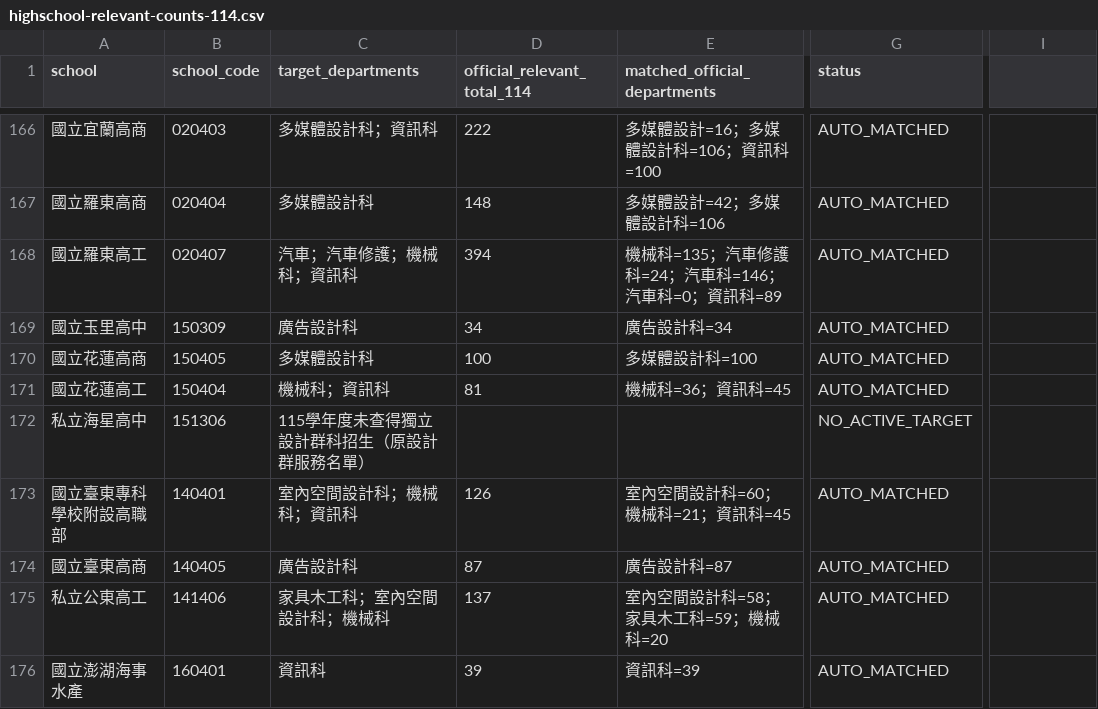
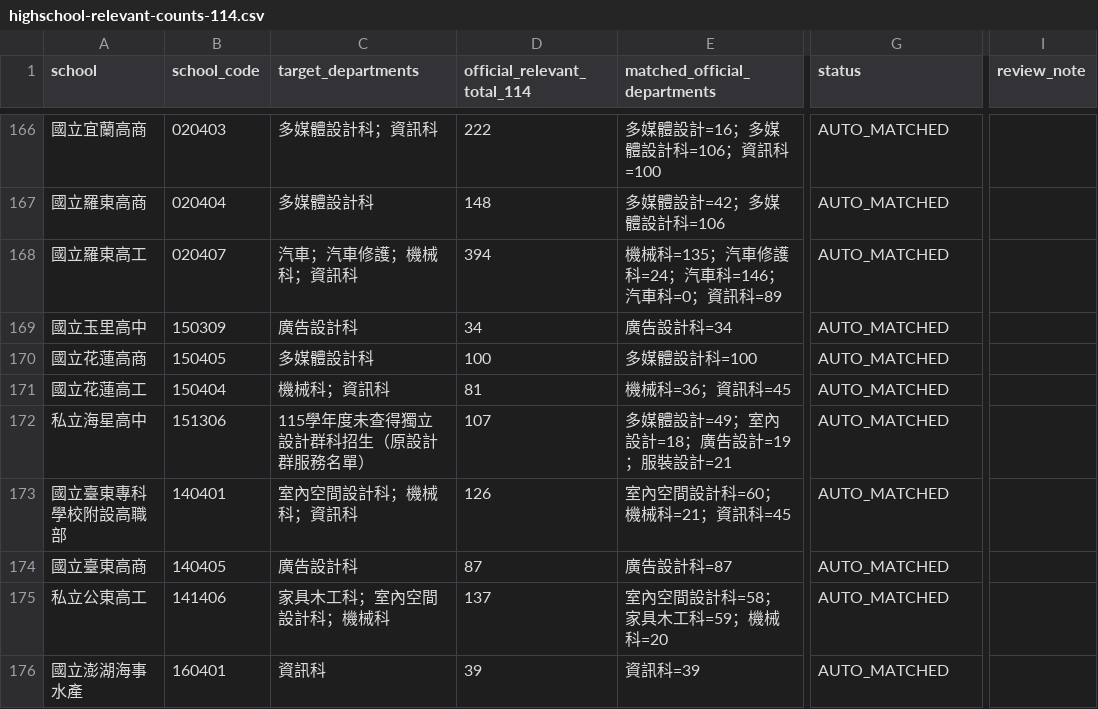
Before and after one commit to h104651/studentman, a CSV file: data/generated/highschool-relevant-counts-114.csv, drawn as a sheet; only a part is shown, gaps mark what is left out; the diff covers the shown part only; the diff names each change by its address in the sheet, - before the commit and + after, or states it on an @@ line.

```diff
--- a/data/generated/highschool-relevant-counts-114.csv
+++ b/data/generated/highschool-relevant-counts-114.csv
-I1: (empty)
+I1: review_note
-D172 (official_relevant_total_114): (empty)
+D172 (official_relevant_total_114): 107
-E172 (matched_official_departments): (empty)
+E172 (matched_official_departments): 多媒體設計=49；室內設計=18；廣告設計=19；服裝設計=21
-G172 (status): NO_ACTIVE_TARGET
+G172 (status): AUTO_MATCHED
```
Also changed, not shown: 56 edited cells elsewhere in this file, data/generated/university-window-counts-114.csv, 1 other file.
